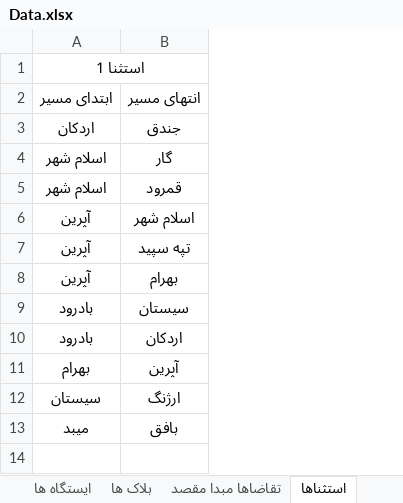
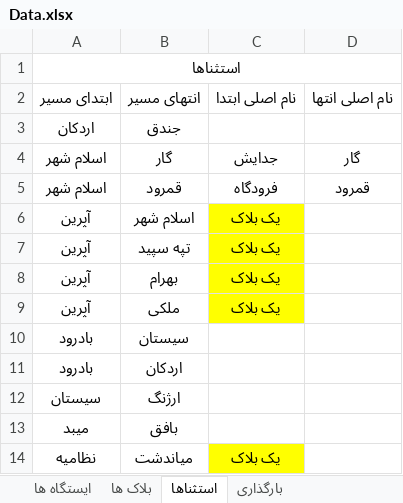
Before and after one commit to mehdimonemi/GB, an Excel workbook: Data.xlsx, sheet استثناها, drawn as a sheet; values as stored, in another font and other column widths than the file's, no borders; removed rows and columns are numbered as before the commit, all else as after; the diff names each change by its address in the sheet, - before the commit and + after, or states it on an @@ line.

```diff
--- a/Data.xlsx (sheet استثناها)
+++ b/Data.xlsx (sheet استثناها)
-sheet tab: تقاضاها مبدا مقصد
+column C, rows 2-8: نام اصلی ابتدا |  | جدایش | فرودگاه | یک بلاک | یک بلاک | یک بلاک
+column D, rows 2-5: نام اصلی انتها |  | گار | قمرود
-A1: استثنا 1
+A1: استثناها
+row 9: آپرین | ملکی | یک بلاک
-row 11: بهرام | آپرین
+row 14: نظامیه | میاندشت | یک بلاک
```
Also changed, not shown: sheet ایستگاه ها, sheet بارگذاری, hidden cells.
